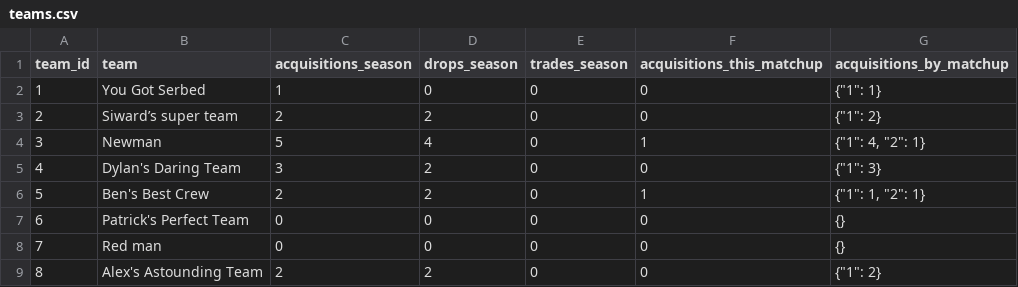
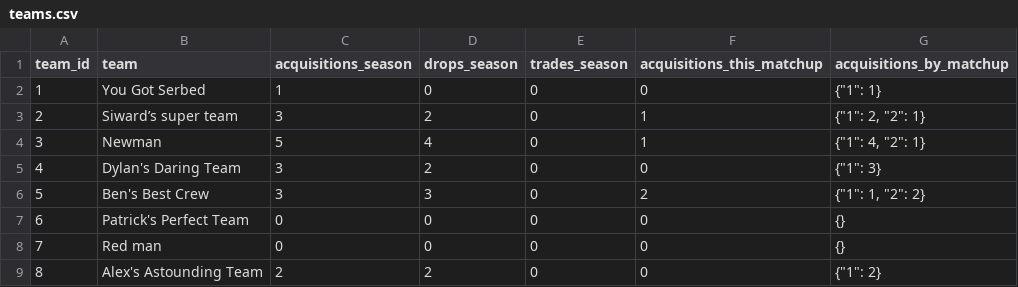
Before and after one commit to luke8mcm/blue-ballers-relay, a CSV file: data/teams.csv, drawn as a sheet.

```diff
--- a/data/teams.csv
+++ b/data/teams.csv
@@ -2,6 +2,6 @@ team_id,team,acquisitions_season,drops_season,trades_season,acquisitions_this_ma
 1,You Got Serbed,1,0,0,0,"{""1"": 1}"
-2,Siward’s super team ,2,2,0,0,"{""1"": 2}"
+2,Siward’s super team ,3,2,0,1,"{""1"": 2, ""2"": 1}"
 3,Newman,5,4,0,1,"{""1"": 4, ""2"": 1}"
 4,Dylan's Daring Team,3,2,0,0,"{""1"": 3}"
-5,Ben's Best Crew,2,2,0,1,"{""1"": 1, ""2"": 1}"
+5,Ben's Best Crew,3,3,0,2,"{""1"": 1, ""2"": 2}"
 6,Patrick's Perfect Team,0,0,0,0,{}
```
Also changed, not shown: data/free_agents.csv, data/matchups.csv, 2 other files.
